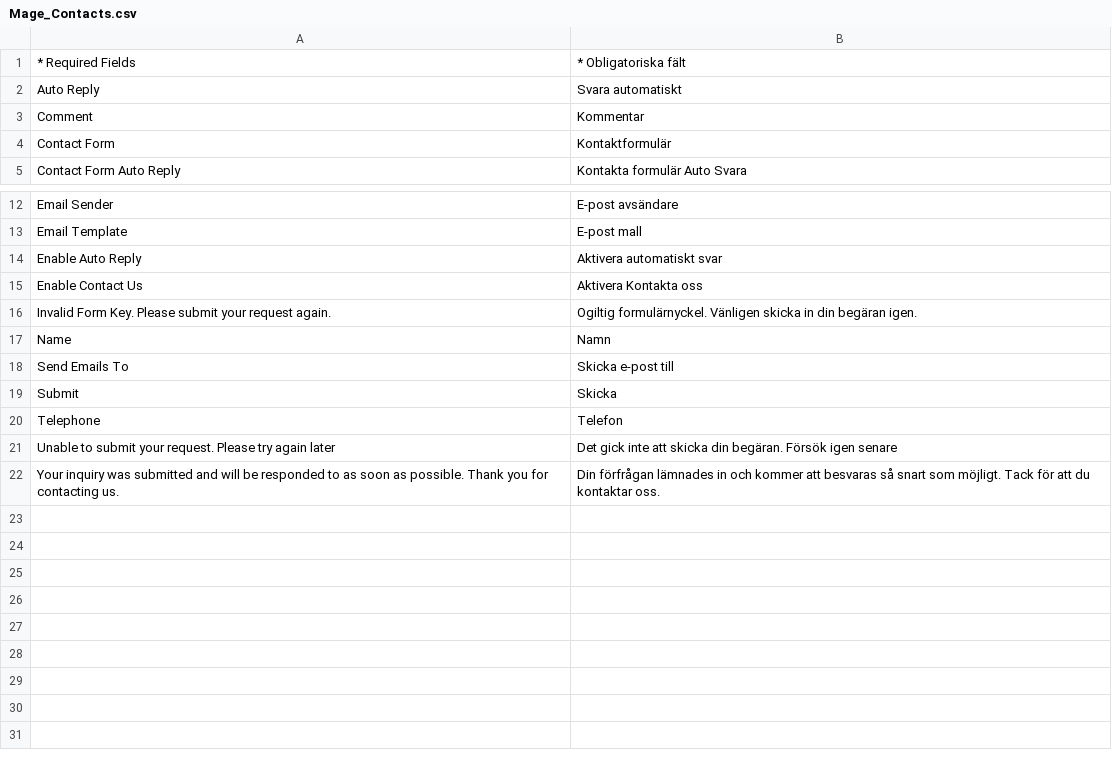
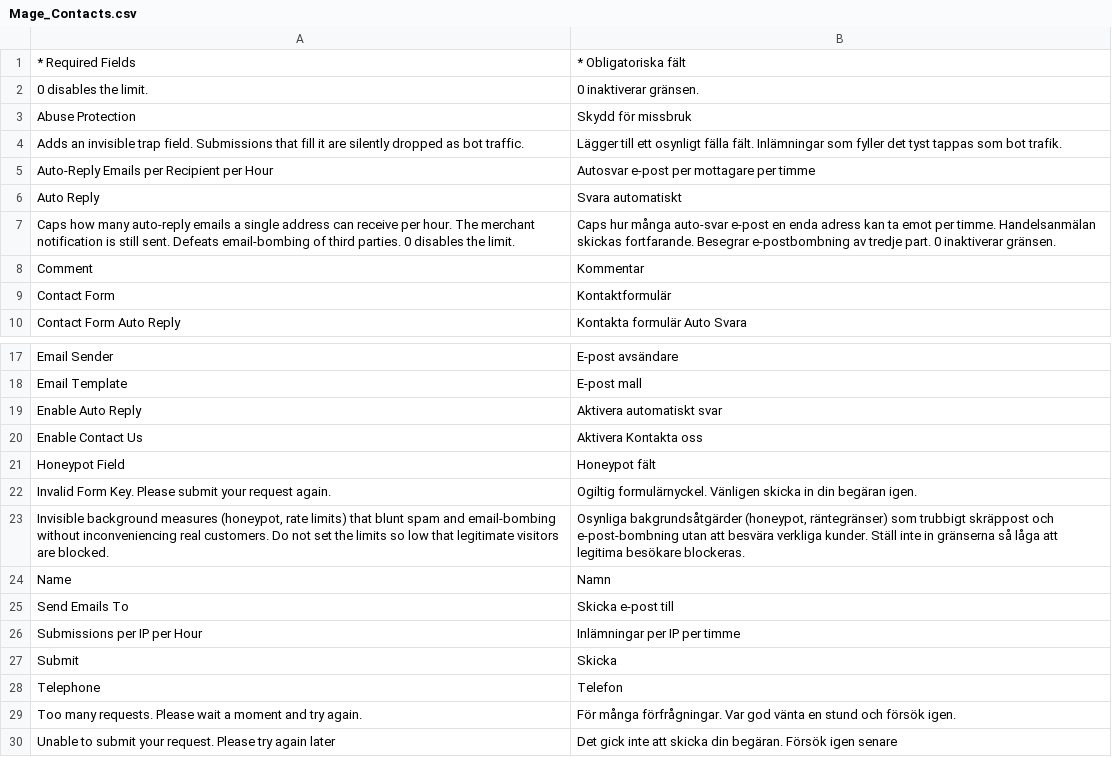
Before and after one commit to MahoCommerce/maho-language-sv_SE, a CSV file: app/locale/sv_SE/Mage_Contacts.csv, drawn as a sheet; only a part is shown, gaps mark what is left out; the shorter side is filled out with more unchanged rows; the diff names each change by its address in the sheet, - before the commit and + after, or states it on an @@ line.

```diff
--- a/app/locale/sv_SE/Mage_Contacts.csv
+++ b/app/locale/sv_SE/Mage_Contacts.csv
+row 2: 0 disables the limit. | 0 inaktiverar gränsen.
+row 3: Abuse Protection | Skydd för missbruk
+row 4: Adds an invisible trap field. Submissions that fill it are silently dropped as bot traffic. | Lägger till ett osynligt fälla fält. Inlämningar som fyller det tyst tappas som bot trafik.
+row 5: Auto-Reply Emails per Recipient per Hour | Autosvar e-post per mottagare per timme
+row 7: Caps how many auto-reply emails a single address can receive per hour. The merchant notification is still sent. Defeats email-bombing of third parties. 0 disables the limit. | Caps hur många auto-svar e-post en enda adress kan ta emot per timme. Handelsanmälan skickas fortfarande. Besegrar e-postbombning av tredje part. 0 inaktiverar gränsen.
+row 21: Honeypot Field | Honeypot fält
+row 23: Invisible background measures (honeypot, rate limits) that blunt spam and email-bombing without inconveniencing real customers. Do not set the limits so low that legitimate visitors are blocked. | Osynliga bakgrundsåtgärder (honeypot, räntegränser) som trubbigt skräppost och e-post-bombning utan att besvära verkliga kunder. Ställ inte in gränserna så låga att legitima besökare blockeras.
+row 26: Submissions per IP per Hour | Inlämningar per IP per timme
+row 29: Too many requests. Please wait a moment and try again. | För många förfrågningar. Var god vänta en stund och försök igen.
```
Also changed, not shown: app/locale/sv_SE/Mage_Adminhtml.csv, app/locale/sv_SE/Mage_Catalog.csv, 17 other files.
